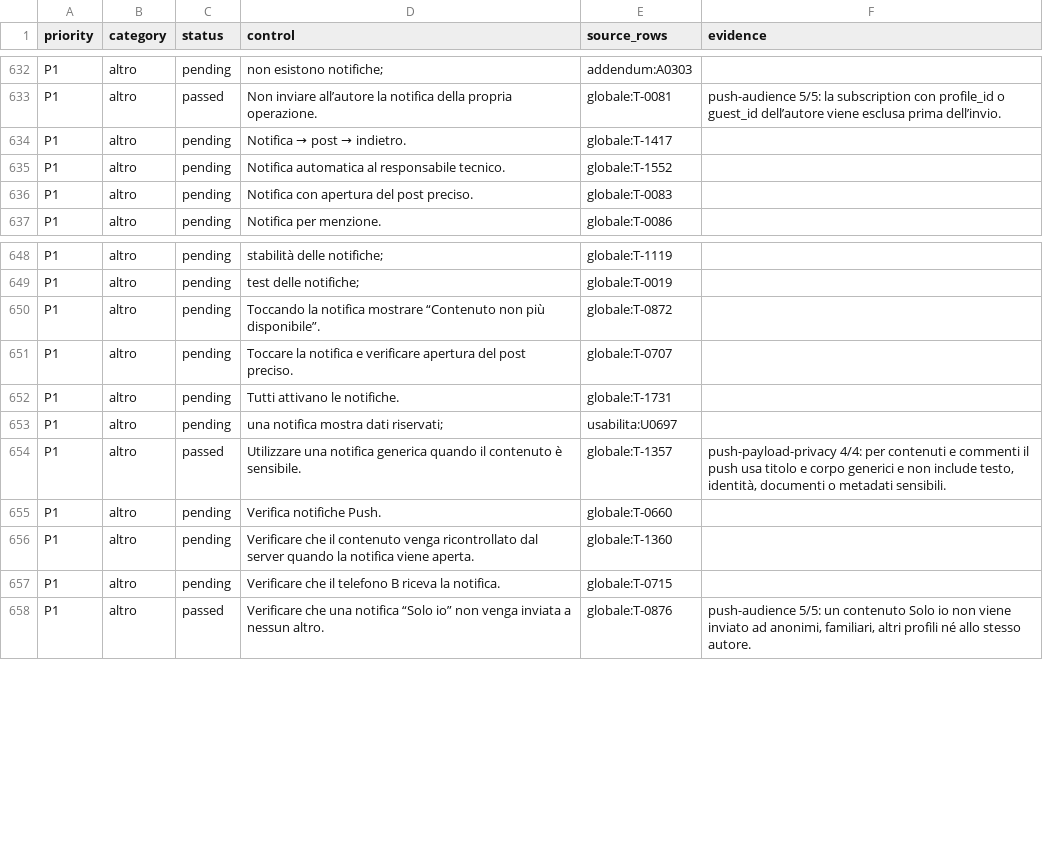
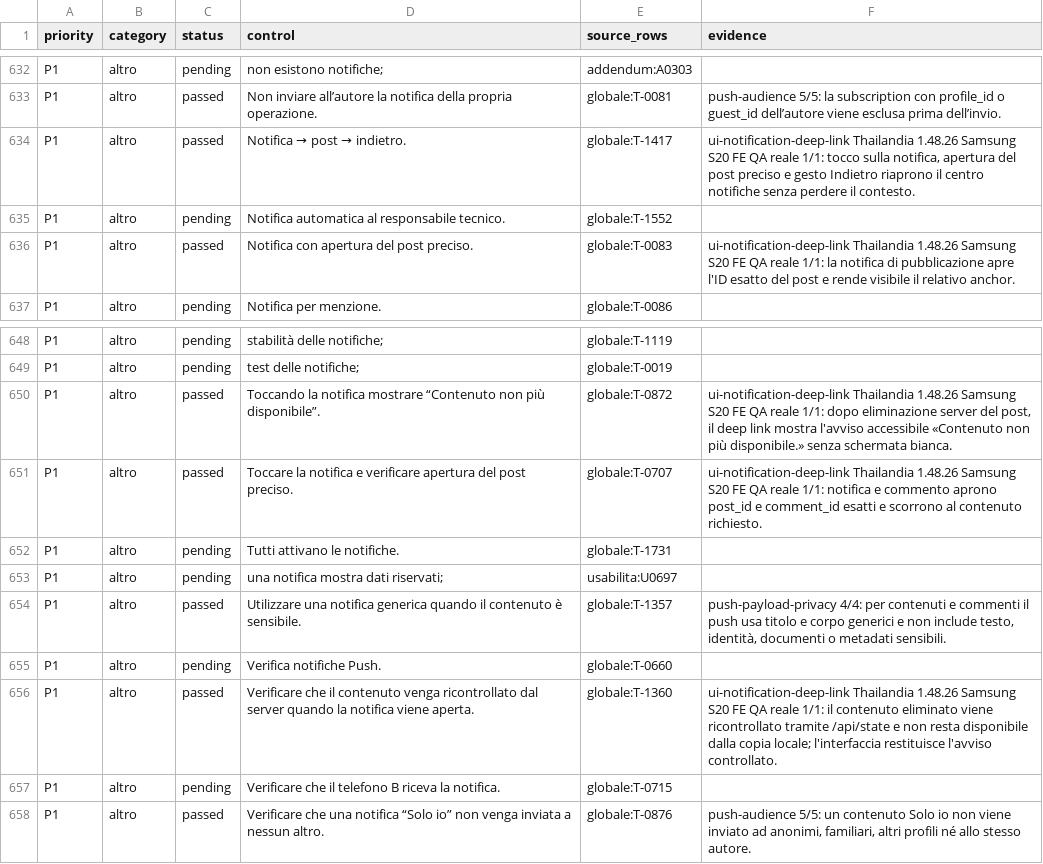
Before and after one commit to andreacivi80/viaggio-in-india, a CSV file: docs/CONTROL-COVERAGE.csv, drawn as a sheet; only a part is shown, gaps mark what is left out.

Commit message:
Verify notification deep links and missing content

```diff
--- a/docs/CONTROL-COVERAGE.csv
+++ b/docs/CONTROL-COVERAGE.csv
@@ -633,5 +633,5 @@ P1,altro,pending,non esistono notifiche;,addendum:A0303,
 P1,altro,passed,Non inviare all’autore la notifica della propria operazione.,globale:T-0081,push-audience 5/5: la subscription con profile_id o guest_id dell’autore viene esclusa prima dell’invio.
-P1,altro,pending,Notifica → post → indietro.,globale:T-1417,
+P1,altro,passed,Notifica → post → indietro.,globale:T-1417,"ui-notification-deep-link Thailandia 1.48.26 Samsung S20 FE QA reale 1/1: tocco sulla notifica, apertura del post preciso e gesto Indietro riaprono il centro notifiche senza perdere il contesto."
 P1,altro,pending,Notifica automatica al responsabile tecnico.,globale:T-1552,
-P1,altro,pending,Notifica con apertura del post preciso.,globale:T-0083,
+P1,altro,passed,Notifica con apertura del post preciso.,globale:T-0083,ui-notification-deep-link Thailandia 1.48.26 Samsung S20 FE QA reale 1/1: la notifica di pubblicazione apre l'ID esatto del post e rende visibile il relativo anchor.
 P1,altro,pending,Notifica per menzione.,globale:T-0086,
@@ -649,4 +649,4 @@ P1,altro,pending,stabilità delle notifiche;,globale:T-1119,
 P1,altro,pending,test delle notifiche;,globale:T-0019,
-P1,altro,pending,Toccando la notifica mostrare “Contenuto non più disponibile”.,globale:T-0872,
-P1,altro,pending,Toccare la notifica e verificare apertura del post preciso.,globale:T-0707,
+P1,altro,passed,Toccando la notifica mostrare “Contenuto non più disponibile”.,globale:T-0872,"ui-notification-deep-link Thailandia 1.48.26 Samsung S20 FE QA reale 1/1: dopo eliminazione server del post, il deep link mostra l'avviso accessibile «Contenuto non più disponibile.» senza schermata bianca."
+P1,altro,passed,Toccare la notifica e verificare apertura del post preciso.,globale:T-0707,ui-notification-deep-link Thailandia 1.48.26 Samsung S20 FE QA reale 1/1: notifica e commento aprono post_id e comment_id esatti e scorrono al contenuto richiesto.
 P1,altro,pending,Tutti attivano le notifiche.,globale:T-1731,
@@ -655,3 +655,3 @@ P1,altro,passed,Utilizzare una notifica generica quando il contenuto è sensibil
 P1,altro,pending,Verifica notifiche Push.,globale:T-0660,
-P1,altro,pending,Verificare che il contenuto venga ricontrollato dal server quando la notifica viene aperta.,globale:T-1360,
+P1,altro,passed,Verificare che il contenuto venga ricontrollato dal server quando la notifica viene aperta.,globale:T-1360,ui-notification-deep-link Thailandia 1.48.26 Samsung S20 FE QA reale 1/1: il contenuto eliminato viene ricontrollato tramite /api/state e non resta disponibile dalla copia locale; l'interfaccia restituisce l'avviso controllato.
 P1,altro,pending,Verificare che il telefono B riceva la notifica.,globale:T-0715,
```
Also changed, not shown: docs/CRITICAL-CONTROLS-1.41.1.csv, 10 other files.
